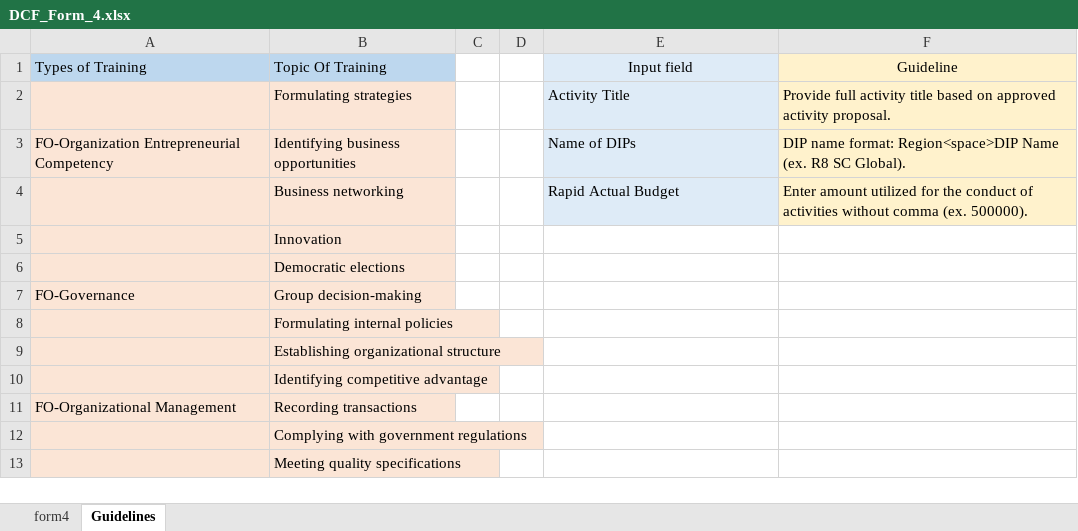
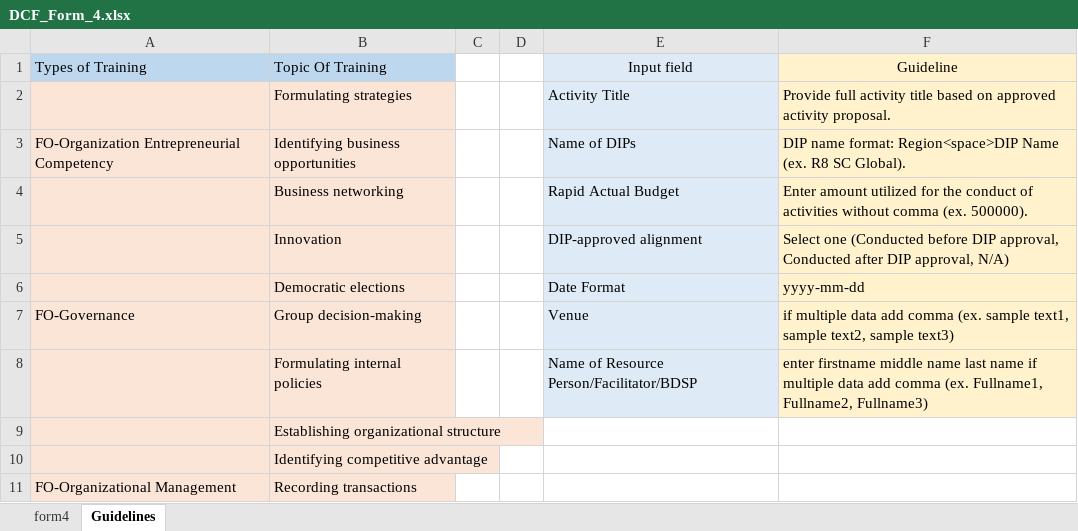
Before and after one commit to hashbrown019/dti_web_app_v2, an Excel workbook: assets/downloadables/DCF_Form_4.xlsx, sheet Guidelines, drawn as a sheet; only a part is shown; the shorter side is filled out with more unchanged rows; values as stored, in another font and other column widths than the file's, no borders; removed rows and columns are numbered as before the commit, all else as after; the diff names each change by its address in the sheet, - before the commit and + after, or states it on an @@ line.

```diff
--- a/assets/downloadables/DCF_Form_4.xlsx (sheet Guidelines)
+++ b/assets/downloadables/DCF_Form_4.xlsx (sheet Guidelines)
-row 5:  | Innovation
-row 6:  | Democratic elections
+row 5:  | Innovation |  |  | DIP-approved alignment | Select one (Conducted before DIP approval, Conducted after DIP approval, N/A)
+row 6:  | Democratic elections |  |  | Date Format | yyyy-mm-dd
-E7 (Input field): (empty)
+E7 (Input field): Venue
-E7 fill: none
+E7 fill: #DEEBF7
-F7 (Guideline): (empty)
+F7 (Guideline): if multiple data add comma (ex. sample text1, sample text2, sample text3)
-F7 fill: none
+F7 fill: #FFF2CC
-row 8:  | Formulating internal policies
+row 8:  | Formulating internal policies |  |  | Name of Resource Person/Facilitator/BDSP | enter firstname middle name last name if multiple data add comma (ex. Fullname1, Fullname2, Fullname3)
```
Also changed, not shown: assets/downloadables/DCF_Form_2.xlsx, assets/downloadables/DCF_Form_3.xlsx, 8 other files.
